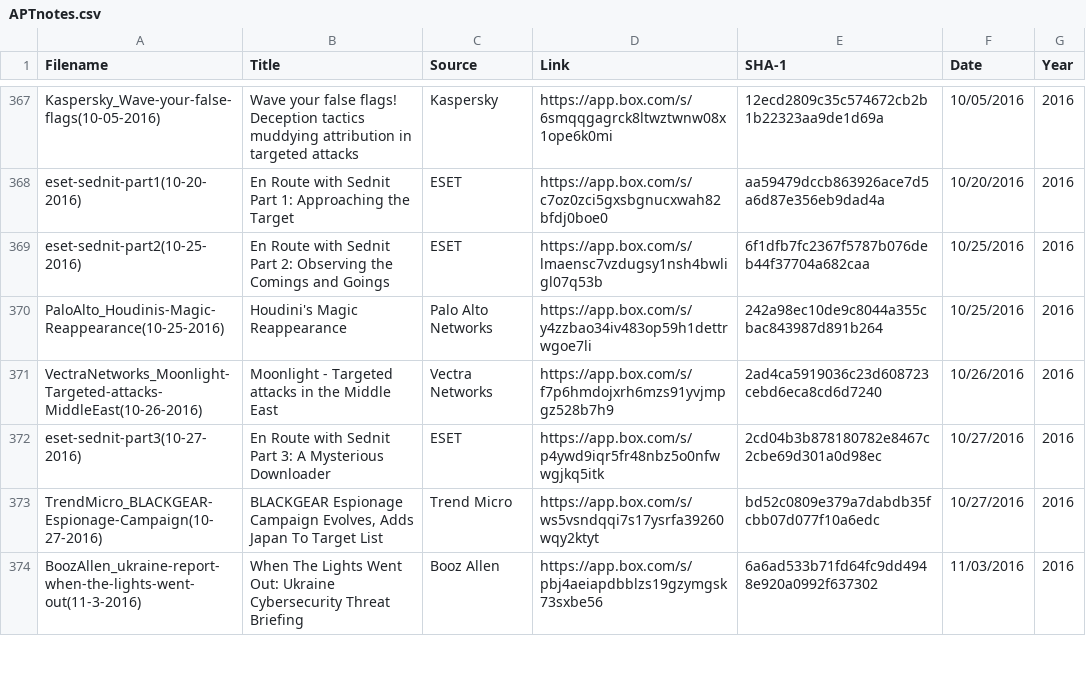
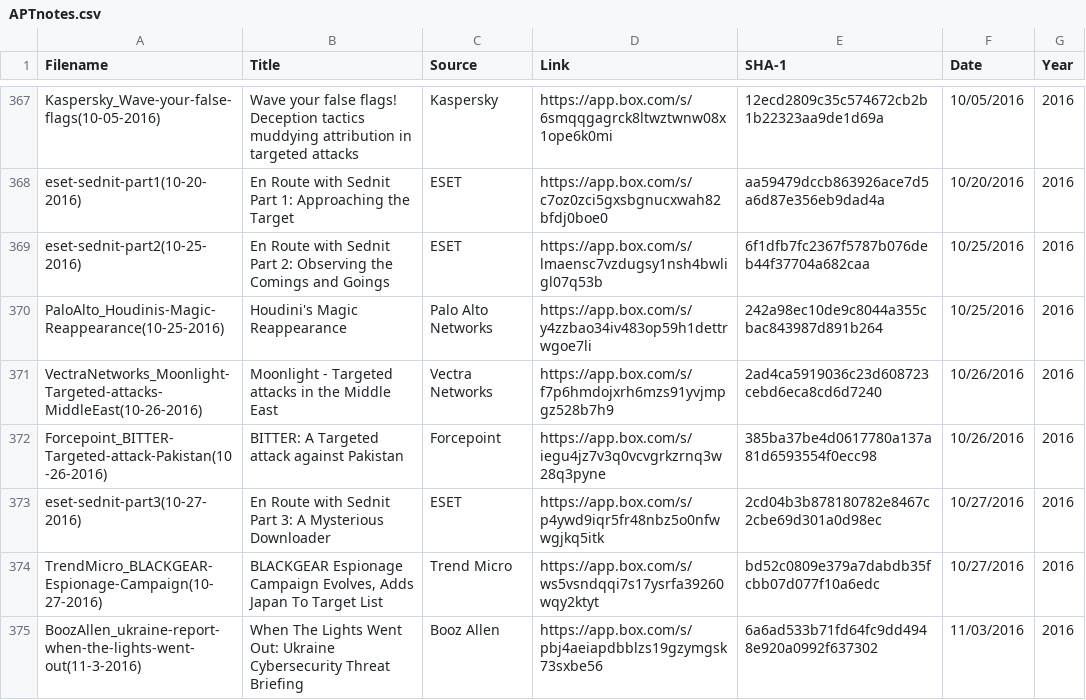
Before and after one commit to aptnotes/data, a CSV file: APTnotes.csv, drawn as a sheet; only a part is shown, gaps mark what is left out; the diff names each change by its address in the sheet, - before the commit and + after, or states it on an @@ line.

Commit message:
Add Forcepoint's report on targeting Pakistan (Fix #69)

```diff
--- a/APTnotes.csv
+++ b/APTnotes.csv
+row 372: Forcepoint_BITTER-Targeted-attack-Pakistan(10-26-2016) | BITTER: A Targeted attack against Pakistan | Forcepoint | https://app.box.com/s/iegu4jz7v3q0vcvgrkzrnq3w28q3pyne | 385ba37be4d0617780a137a81d6593554f0ecc98 | 10/26/2016 | 2016
```
Also changed, not shown: 1 other file.
